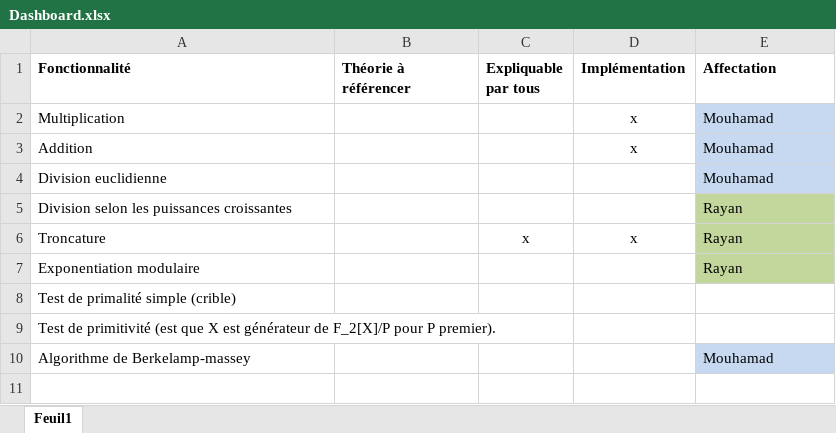
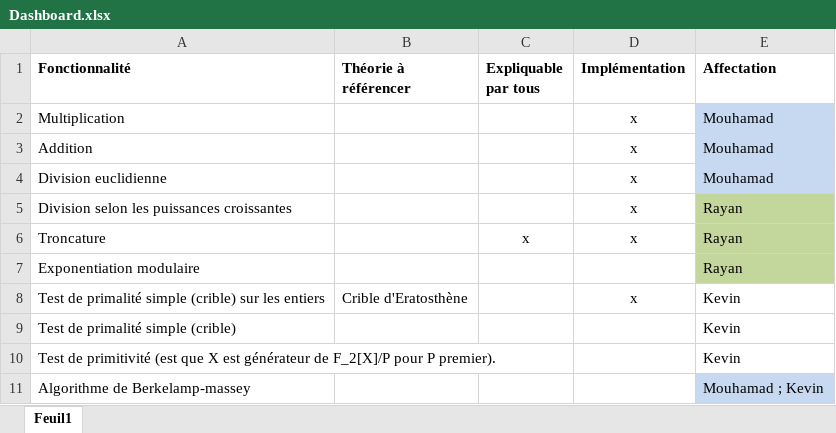
Before and after one commit to koreissm/Crypto, an Excel workbook: Crypto/doc/Dashboard.xlsx, sheet Feuil1, drawn as a sheet; values as stored, in another font and other column widths than the file's, no borders; conditional formats not drawn; addresses are those after the commit; the diff names each change by its address in the sheet, - before the commit and + after, or states it on an @@ line.

Commit message:
Updated dashboard

```diff
--- a/Crypto/doc/Dashboard.xlsx (sheet Feuil1)
+++ b/Crypto/doc/Dashboard.xlsx (sheet Feuil1)
-D4:D5 (Implémentation): (empty)
+D4:D5 (Implémentation): x
+row 8: Test de primalité simple (crible) sur les entiers | Crible d'Eratosthène |  | x | Kevin
-E9:E10 (Affectation): (empty)
+E9:E10 (Affectation): Kevin
-E11 (Affectation): Mouhamad
+E11 (Affectation): Mouhamad ; Kevin
```
